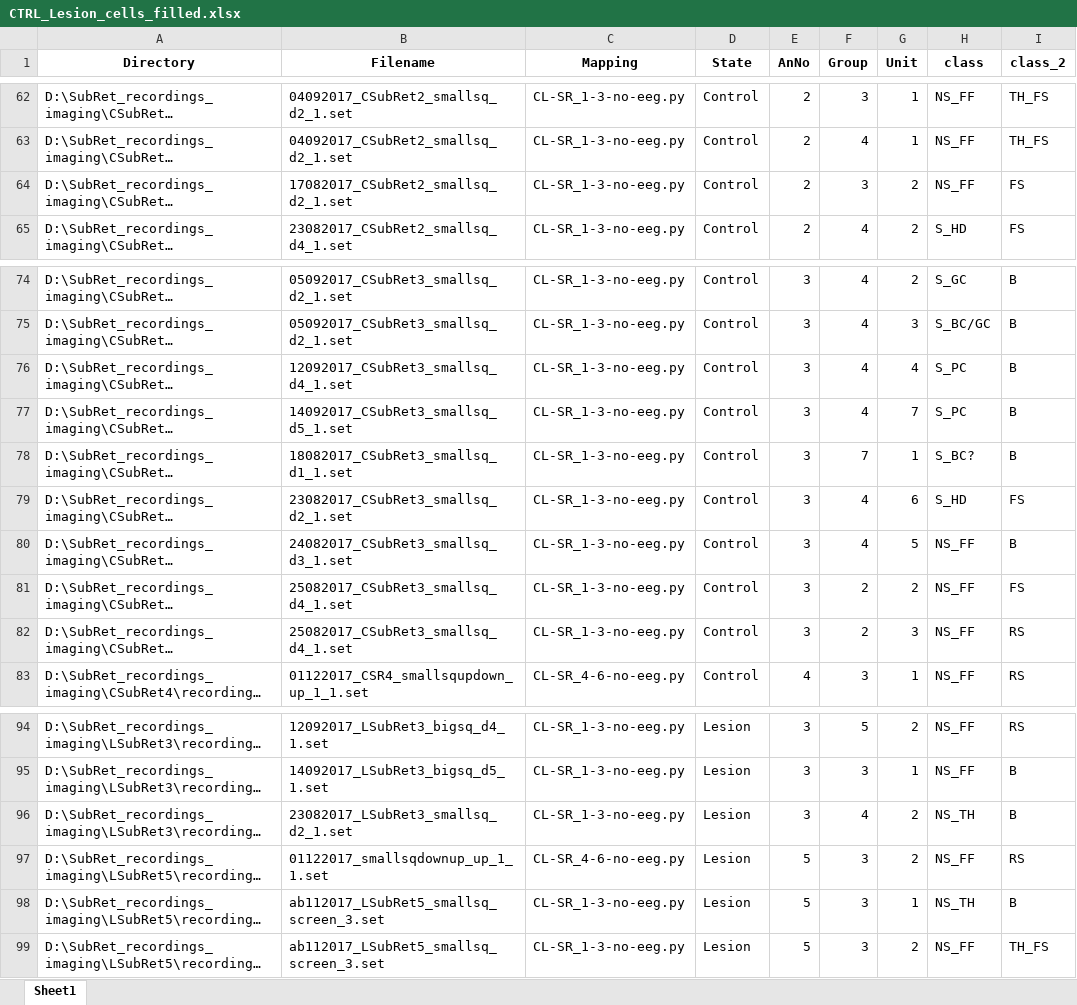
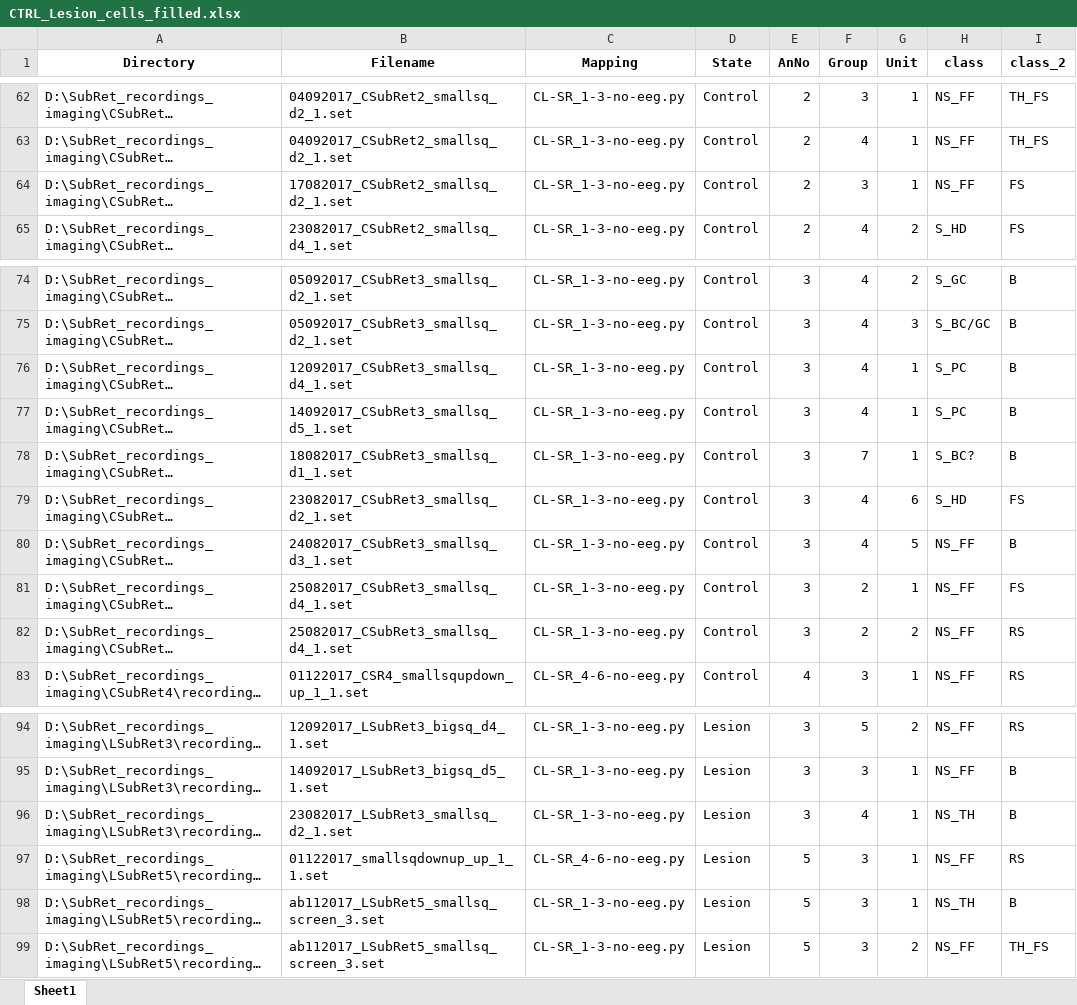
Before and after one commit to cafalchio/lfp_atn, an Excel workbook: lfp_atn_simuran/cell_lists/CTRL_Lesion_cells_filled.xlsx, sheet Sheet1, drawn as a sheet; only a part is shown, gaps mark what is left out; long unchanged cells end in …; values as stored, in another font and other column widths than the file's, no borders; the diff names each change by its address in the sheet, - before the commit and + after, or states it on an @@ line.

```diff
--- a/lfp_atn_simuran/cell_lists/CTRL_Lesion_cells_filled.xlsx (sheet Sheet1)
+++ b/lfp_atn_simuran/cell_lists/CTRL_Lesion_cells_filled.xlsx (sheet Sheet1)
-G64 (Unit): 2
+G64 (Unit): 1
-G76 (Unit): 4
+G76 (Unit): 1
-G77 (Unit): 7
+G77 (Unit): 1
-G81 (Unit): 2
+G81 (Unit): 1
-G82 (Unit): 3
+G82 (Unit): 2
-G96:G97 (Unit): 2
+G96:G97 (Unit): 1
```
Also changed, not shown: lfp_atn_simuran/cell_lists/NC_cells.xlsx.
